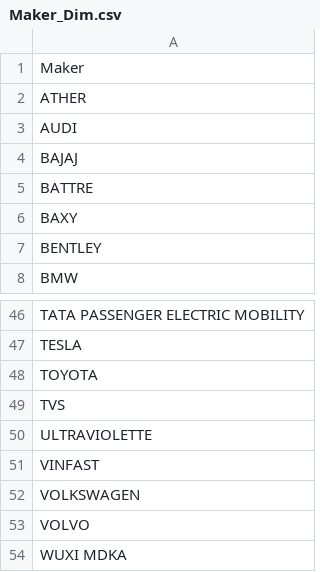
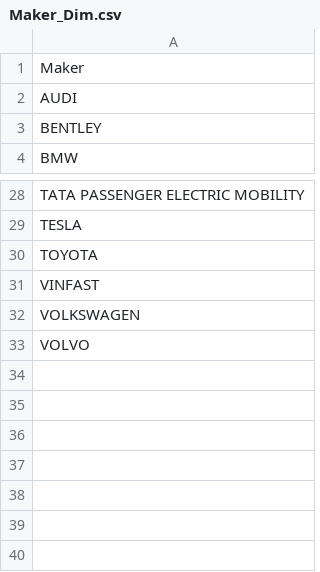
Before and after one commit to anilkumarchinku/cyepro-rta-dashboard-2026, a CSV file: outputs/telangana_analysis/PowerBI_Build_Pack/Maker_Dim.csv, drawn as a sheet; only a part is shown, gaps mark what is left out; the diff covers the shown part only.

```diff
--- a/outputs/telangana_analysis/PowerBI_Build_Pack/Maker_Dim.csv
+++ b/outputs/telangana_analysis/PowerBI_Build_Pack/Maker_Dim.csv
@@ -1,7 +1,3 @@
 Maker
-ATHER
 AUDI
-BAJAJ
-BATTRE
-BAXY
 BENTLEY
@@ -48,4 +30,2 @@ TESLA
 TOYOTA
-TVS
-ULTRAVIOLETTE
 VINFAST
@@ -53,2 +33 @@ VOLKSWAGEN
 VOLVO
-WUXI MDKA
```
Also changed, not shown: 14 removed rows and 1 edited cell elsewhere in this file, outputs/telangana_analysis/PowerBI_Build_Pack/Maker_Normalization_Map.csv, 7 other files.
